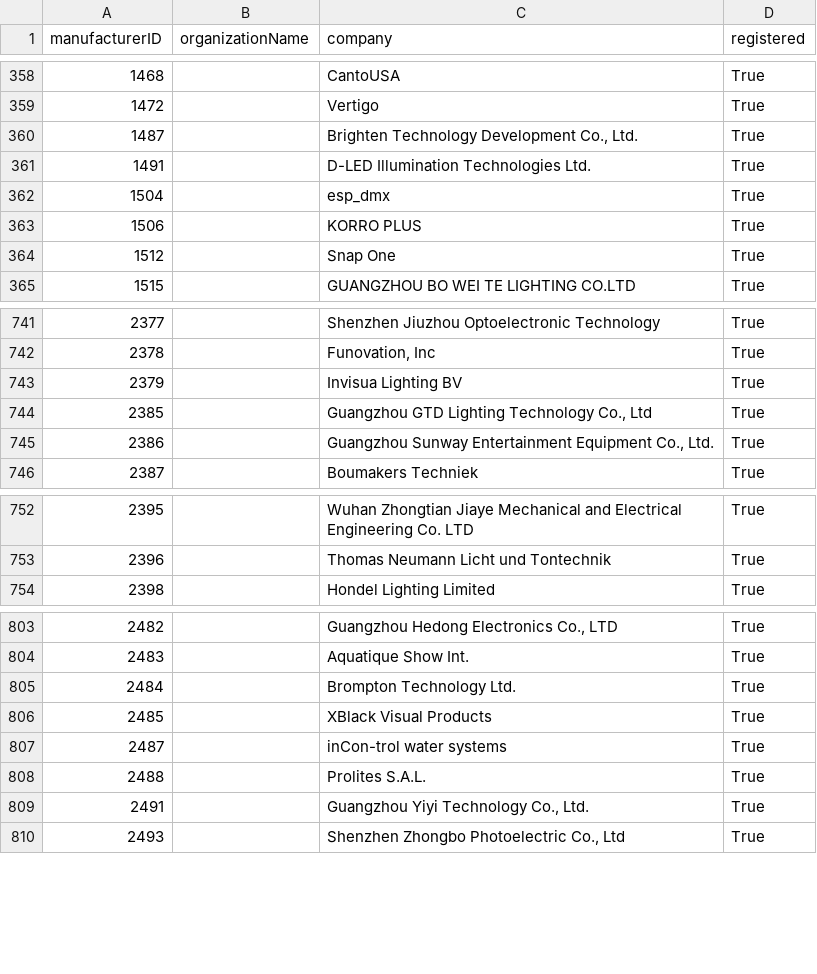
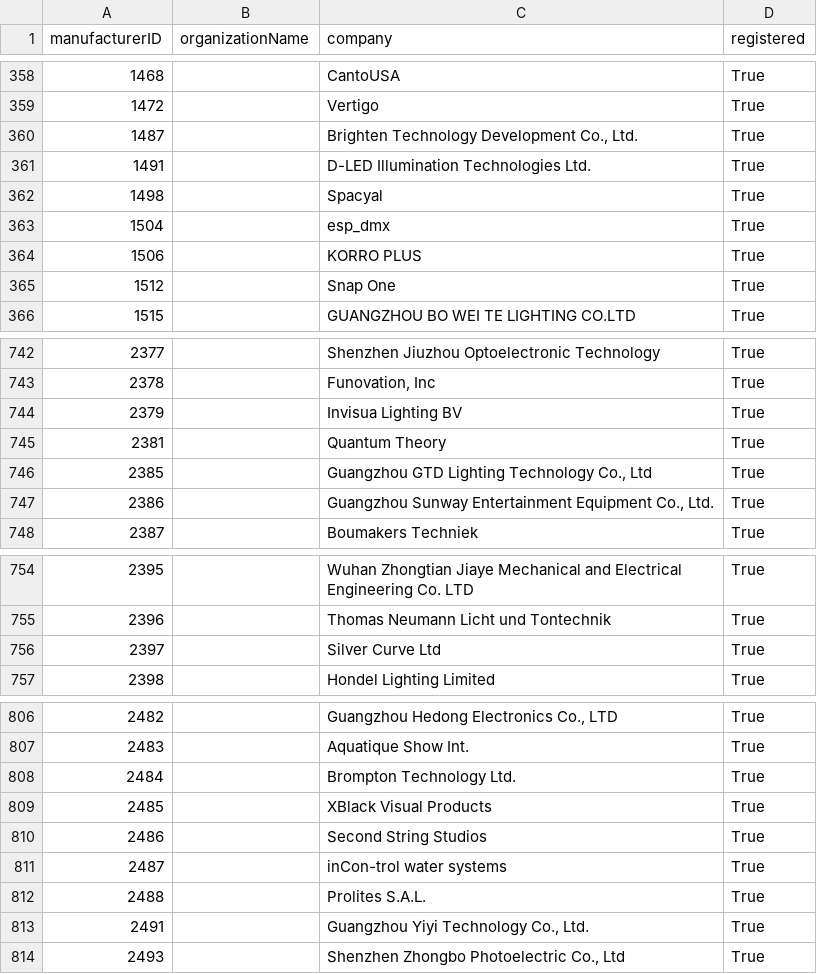
Before and after one commit to marcusbirkin/ESTA_MFCTRIDS, a CSV file: esta_mfcrids.csv, drawn as a sheet; only a part is shown, gaps mark what is left out.

```diff
--- a/esta_mfcrids.csv
+++ b/esta_mfcrids.csv
@@ -361,2 +361,3 @@
 1491,,D-LED Illumination Technologies Ltd.,True
+1498,,Spacyal,True
 1504,,esp_dmx,True
@@ -743,2 +744,3 @@
 2379,,Invisua Lighting BV,True
+2381,,Quantum Theory,True
 2385,,"Guangzhou GTD Lighting Technology Co., Ltd",True
@@ -753,2 +755,3 @@
 2396,,Thomas Neumann Licht und Tontechnik,True
+2397,,Silver Curve Ltd,True
 2398,,Hondel Lighting Limited,True
@@ -806,2 +809,3 @@
 2485,,XBlack Visual Products,True
+2486,,Second String Studios,True
 2487,,inCon-trol water systems,True
```
